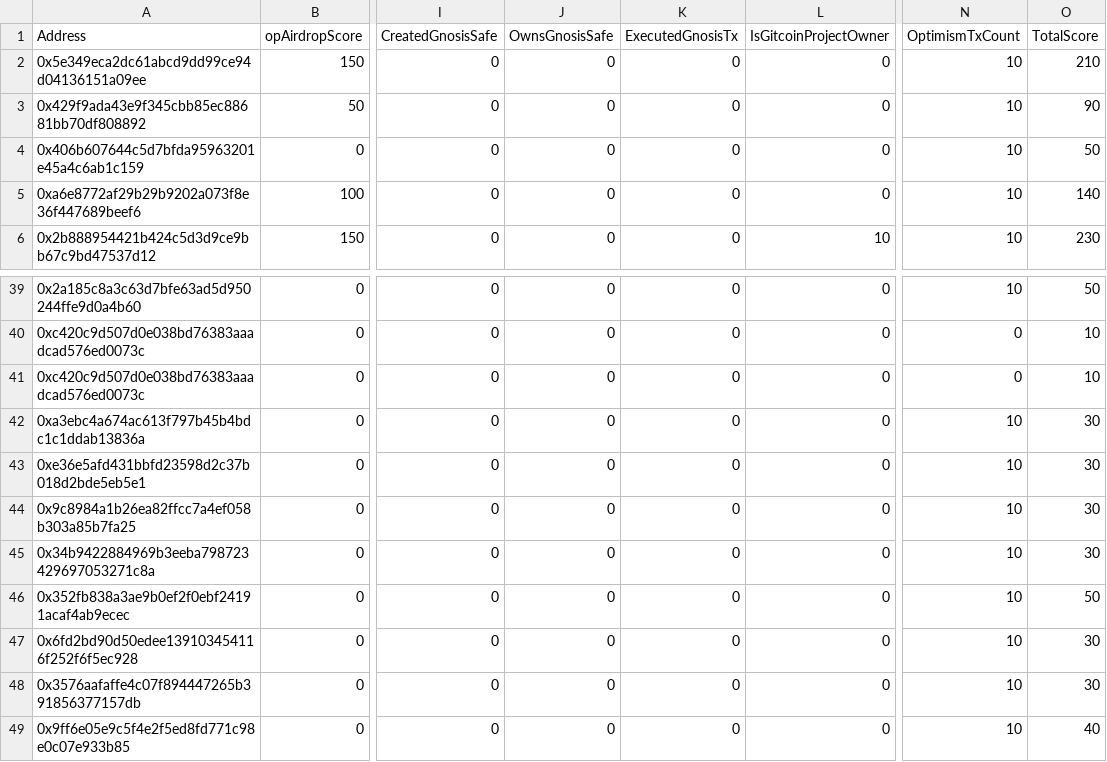
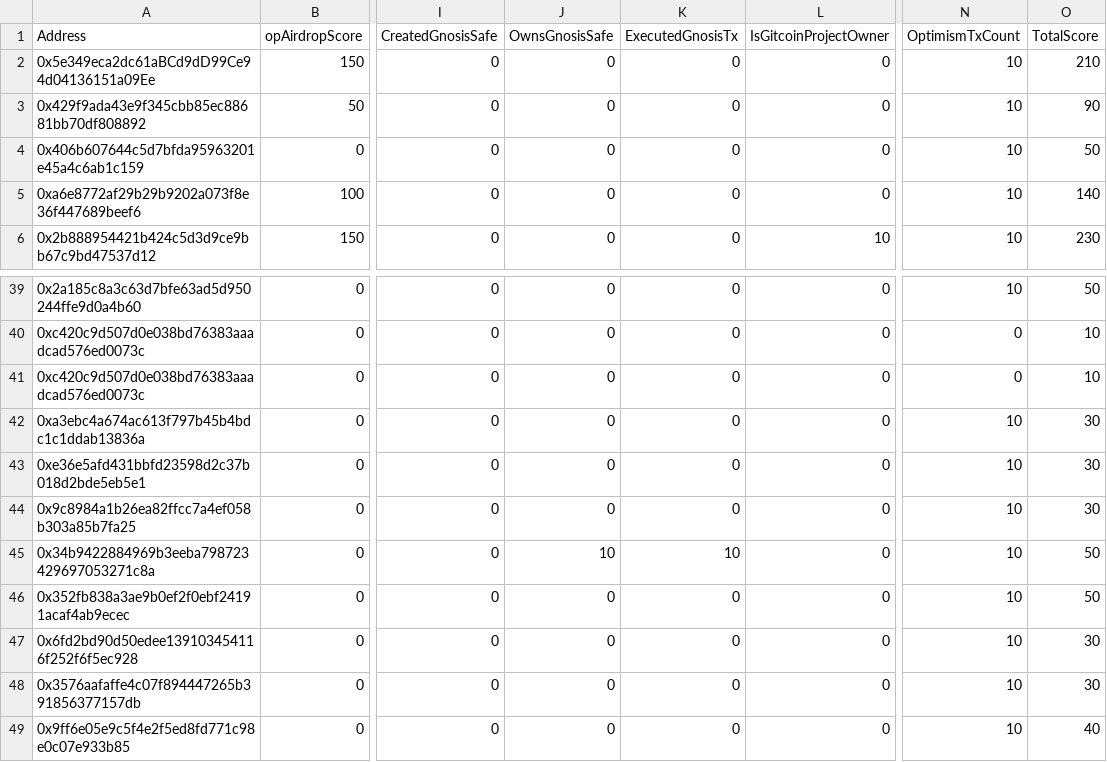
Before and after one commit to vacekj/regenscore, a CSV file: delegates_with_score.csv, drawn as a sheet; only a part is shown, gaps mark what is left out; the diff covers the shown part only; the diff names each change by its address in the sheet, - before the commit and + after, or states it on an @@ line.

Commit message:
feat: improves csv and score generation

```diff
--- a/delegates_with_score.csv
+++ b/delegates_with_score.csv
-A2 (Address): 0x5e349eca2dc61abcd9dd99ce94d04136151a09ee
+A2 (Address): 0x5e349eca2dc61aBCd9dD99Ce94d04136151a09Ee
-J45 (OwnsGnosisSafe): 0
+J45 (OwnsGnosisSafe): 10
-K45 (ExecutedGnosisTx): 0
+K45 (ExecutedGnosisTx): 10
-O45 (TotalScore): 30
+O45 (TotalScore): 50
```
Also changed, not shown: 24 edited cells elsewhere in this file, data/delegates.csv, 4 other files.
